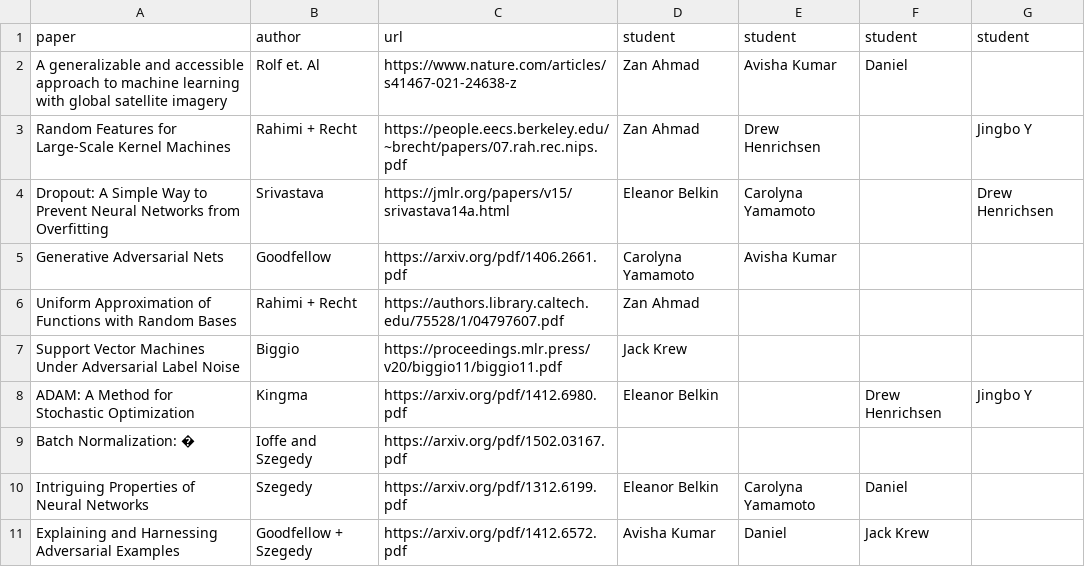
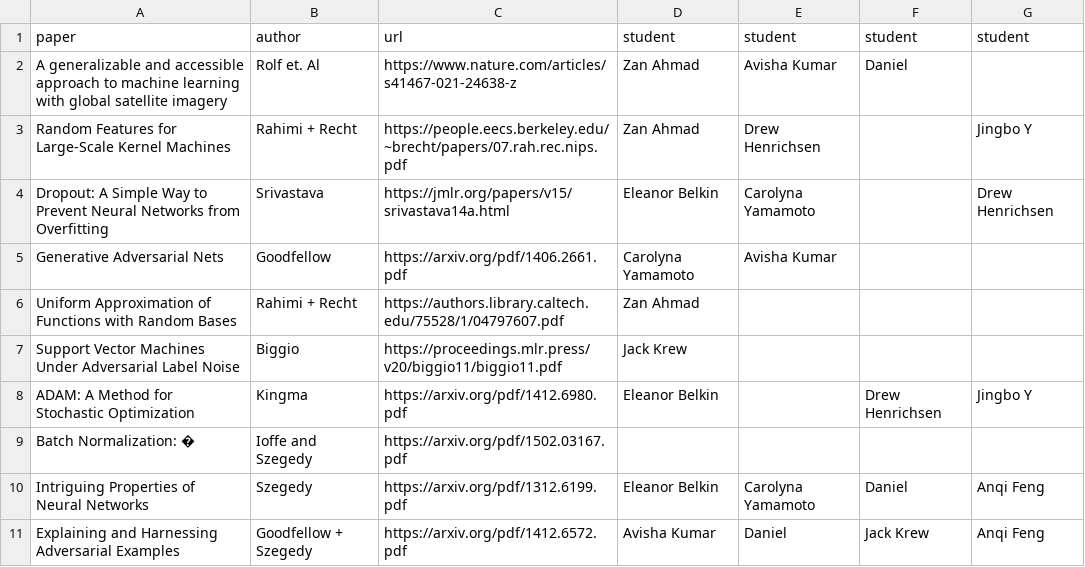
Before and after one commit to schmidttgenstein/sp23-mlii, a CSV file: Papers/papers.csv, drawn as a sheet.

```diff
--- a/Papers/papers.csv
+++ b/Papers/papers.csv
@@ -9,3 +9,3 @@ ADAM: A Method for Stochastic Optimization,Kingma,https://arxiv.org/pdf/1412.698
 Batch Normalization: �,Ioffe and Szegedy,https://arxiv.org/pdf/1502.03167.pdf,,,,
-Intriguing Properties of Neural Networks,Szegedy,https://arxiv.org/pdf/1312.6199.pdf,Eleanor Belkin,Carolyna Yamamoto,Daniel,
-Explaining and Harnessing Adversarial Examples,Goodfellow + Szegedy ,https://arxiv.org/pdf/1412.6572.pdf,Avisha Kumar,Daniel,Jack Krew,
+Intriguing Properties of Neural Networks,Szegedy,https://arxiv.org/pdf/1312.6199.pdf,Eleanor Belkin,Carolyna Yamamoto,Daniel, Anqi Feng
+Explaining and Harnessing Adversarial Examples,Goodfellow + Szegedy ,https://arxiv.org/pdf/1412.6572.pdf,Avisha Kumar,Daniel,Jack Krew,Anqi Feng
```
Also changed, not shown: 1 other file.
